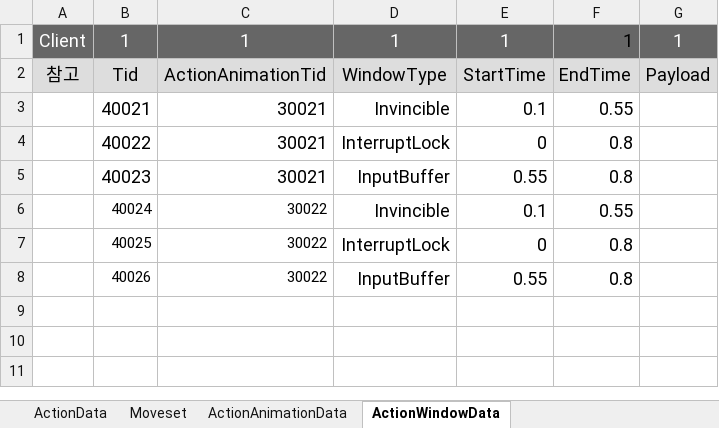
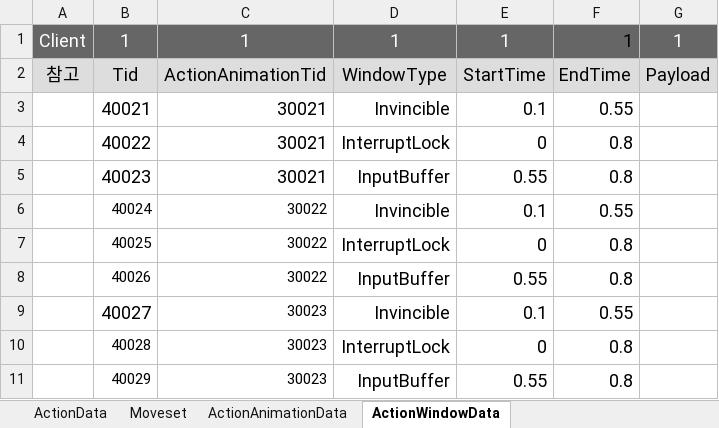
Before and after one commit to WantedBA/ProjectBA, an Excel workbook: BADesign/Excel/Action.xlsx, sheet ActionWindowData, drawn as a sheet; values as stored, in another font and other column widths than the file's, no borders; the diff names each change by its address in the sheet, - before the commit and + after, or states it on an @@ line.

```diff
--- a/BADesign/Excel/Action.xlsx (sheet ActionWindowData)
+++ b/BADesign/Excel/Action.xlsx (sheet ActionWindowData)
+row 9:  | 40027 | 30023 | Invincible | 0.1 | 0.55
+row 10:  | 40028 | 30023 | InterruptLock | 0 | 0.8
+row 11:  | 40029 | 30023 | InputBuffer | 0.55 | 0.8
```
Also changed, not shown: sheet ActionData, sheet ActionAnimationData, sheet Moveset, 5 other files.
